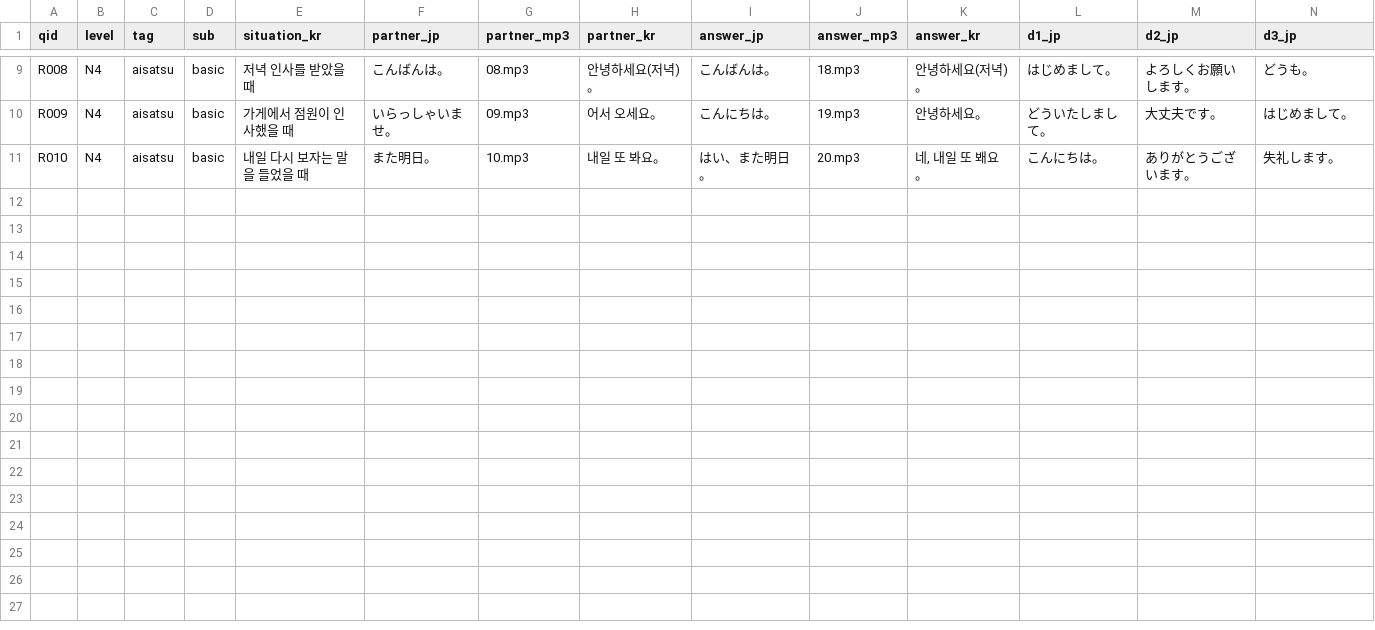
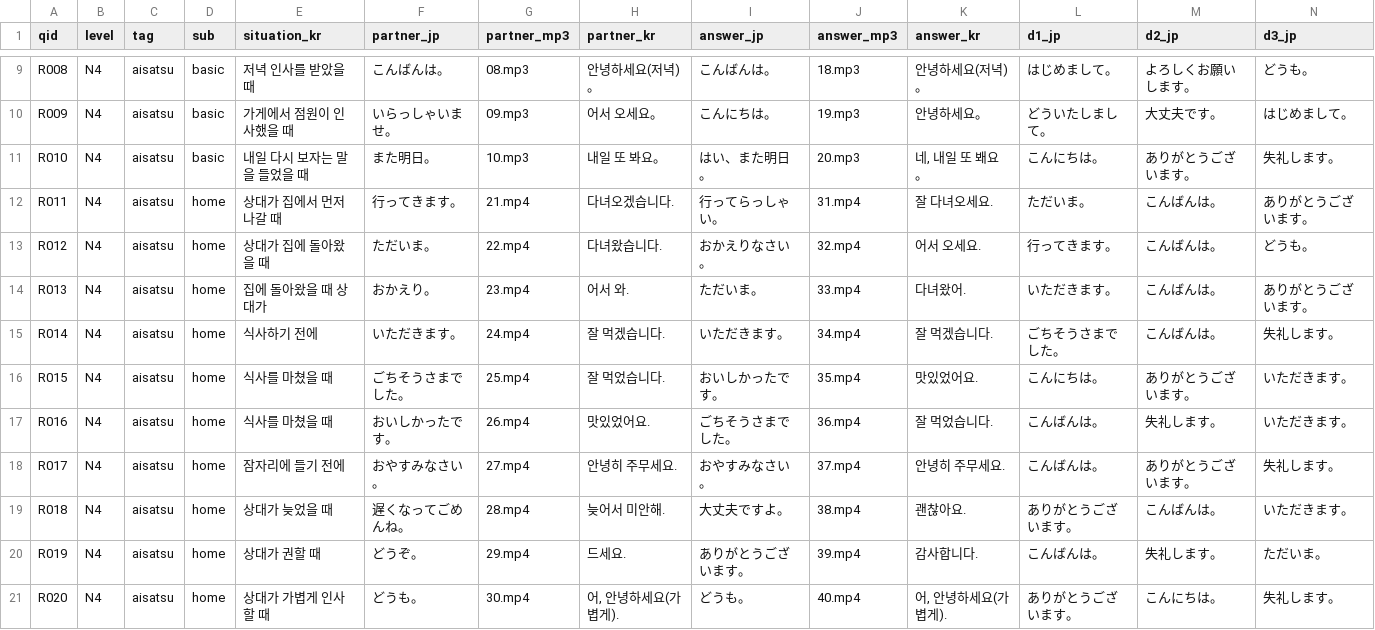
Before and after one commit to hotena0727/hotena_basic, a CSV file: data/talk_situations.csv, drawn as a sheet; only a part is shown, gaps mark what is left out; rows hold the shown columns only; the diff names each change by its address in the sheet, - before the commit and + after, or states it on an @@ line.

Commit message:
Add files via upload

```diff
--- a/data/talk_situations.csv
+++ b/data/talk_situations.csv
+row 12: R011 | N4 | aisatsu | home | 상대가 집에서 먼저 나갈 때 | 行ってきます。 | 21.mp4 | 다녀오겠습니다. | 行ってらっしゃい。 | 31.mp4 | 잘 다녀오세요. | ただいま。 | こんばんは。 | ありがとうございます。
+row 13: R012 | N4 | aisatsu | home | 상대가 집에 돌아왔을 때 | ただいま。 | 22.mp4 | 다녀왔습니다. | おかえりなさい。 | 32.mp4 | 어서 오세요. | 行ってきます。 | こんばんは。 | どうも。
+row 14: R013 | N4 | aisatsu | home | 집에 돌아왔을 때 상대가 | おかえり。 | 23.mp4 | 어서 와. | ただいま。 | 33.mp4 | 다녀왔어. | いただきます。 | こんばんは。 | ありがとうございます。
+row 15: R014 | N4 | aisatsu | home | 식사하기 전에 | いただきます。 | 24.mp4 | 잘 먹겠습니다. | いただきます。 | 34.mp4 | 잘 먹겠습니다. | ごちそうさまでした。 | こんばんは。 | 失礼します。
+row 16: R015 | N4 | aisatsu | home | 식사를 마쳤을 때 | ごちそうさまでした。 | 25.mp4 | 잘 먹었습니다. | おいしかったです。 | 35.mp4 | 맛있었어요. | こんにちは。 | ありがとうございます。 | いただきます。
+row 17: R016 | N4 | aisatsu | home | 식사를 마쳤을 때 | おいしかったです。 | 26.mp4 | 맛있었어요. | ごちそうさまでした。 | 36.mp4 | 잘 먹었습니다. | こんばんは。 | 失礼します。 | いただきます。
+row 18: R017 | N4 | aisatsu | home | 잠자리에 들기 전에 | おやすみなさい。 | 27.mp4 | 안녕히 주무세요. | おやすみなさい。 | 37.mp4 | 안녕히 주무세요. | こんばんは。 | ありがとうございます。 | 失礼します。
+row 19: R018 | N4 | aisatsu | home | 상대가 늦었을 때 | 遅くなってごめんね。 | 28.mp4 | 늦어서 미안해. | 大丈夫ですよ。 | 38.mp4 | 괜찮아요. | ありがとうございます。 | こんばんは。 | いただきます。
+row 20: R019 | N4 | aisatsu | home | 상대가 권할 때 | どうぞ。 | 29.mp4 | 드세요. | ありがとうございます。 | 39.mp4 | 감사합니다. | こんばんは。 | 失礼します。 | ただいま。
+row 21: R020 | N4 | aisatsu | home | 상대가 가볍게 인사할 때 | どうも。 | 30.mp4 | 어, 안녕하세요(가볍게). | どうも。 | 40.mp4 | 어, 안녕하세요(가볍게). | ありがとうございます。 | こんにちは。 | 失礼します。
```
